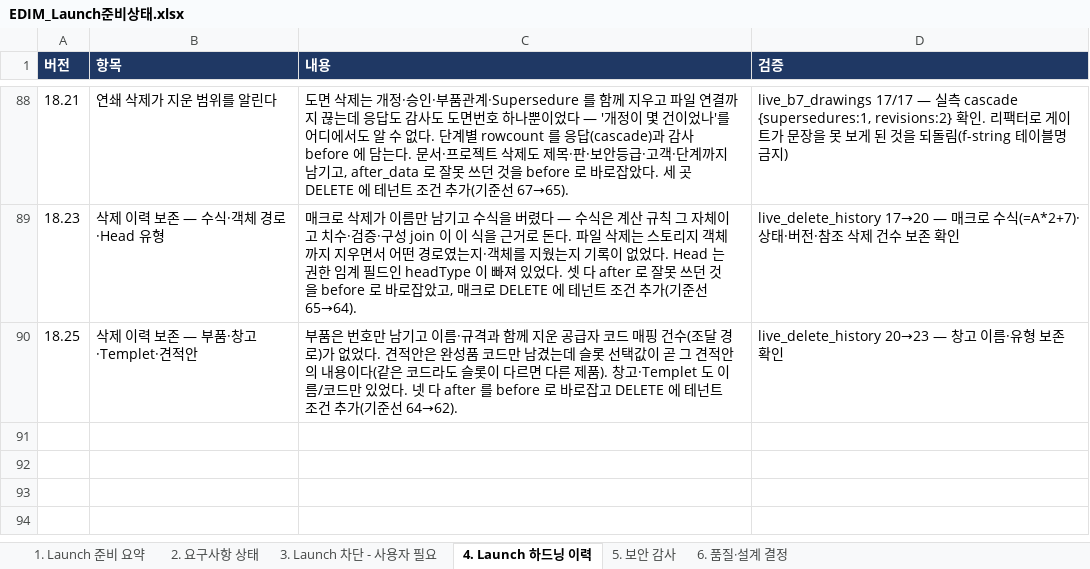
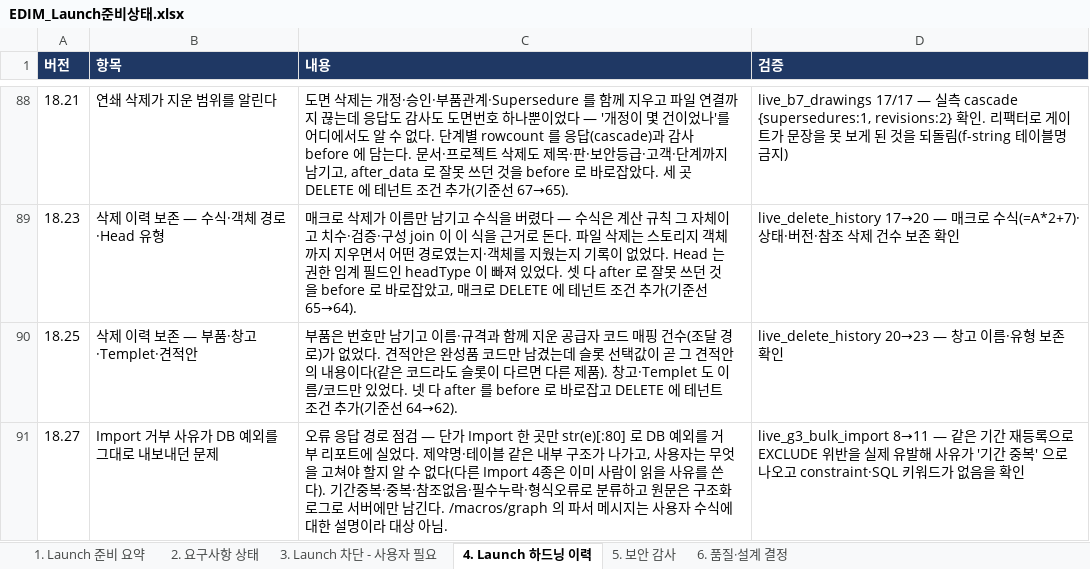
Before and after one commit to fankh/external-projects, an Excel workbook: edim-ai-blueprint/docs/EDIM_Launch준비상태.xlsx, sheet 4. Launch 하드닝 이력, drawn as a sheet; only a part is shown, gaps mark what is left out; values as stored, in another font and other column widths than the file's, no borders; the diff names each change by its address in the sheet, - before the commit and + after, or states it on an @@ line.

Commit message:
18.28: docs: 18.27 반영 + 개발표준 "오류는 고칠 수 있는 말로, 원문은 서버에"
- 진행현황 18.27 · 하드닝 이력
- 검증 작성 과정도 기록: 첫 프로브가 DB 이전 사전 검사에 걸려 정작 고친 경로를 밟지
  못했고, 같은 기간 재등록으로 EXCLUDE 위반을 실제 유발하도록 고쳤다
- 개발표준: DB 예외를 그대로 내보내면 내부 구조가 새고 사용자는 고칠 방법을 모른다
  (두 손해가 함께 온다). 분류해 행동 가능한 문장으로, 원문은 구조화 로그로.
  사용자 입력 수식에 대한 파서 메시지는 예외.

```diff
--- a/edim-ai-blueprint/docs/EDIM_Launch준비상태.xlsx (sheet 4. Launch 하드닝 이력)
+++ b/edim-ai-blueprint/docs/EDIM_Launch준비상태.xlsx (sheet 4. Launch 하드닝 이력)
+row 91: 18.27 | Import 거부 사유가 DB 예외를 그대로 내보내던 문제 | 오류 응답 경로 점검 — 단가 Import 한 곳만 str(e)[:80] 로 DB 예외를 거부 리포트에 실었다. 제약명·테이블 같은 내부 구조가 나가고, 사용자는 무엇을 고쳐야 할지 알 수 없다(다른 Import 4종은 이미 사람이 읽을 사유를 쓴다). 기간중복·중복·참조없음·필수누락·형식오류로 분류하고 원문은 구조화 로그로 서버에만 남긴다. /macros/graph 의 파서 메시지는 사용자 수식에 대한 설명이라 대상 아님. | live_g3_bulk_import 8→11 — 같은 기간 재등록으로 EXCLUDE 위반을 실제 유발해 사유가 '기간 중복' 으로 나오고 constraint·SQL 키워드가 없음을 확인
```
Also changed, not shown: 3 other files.
